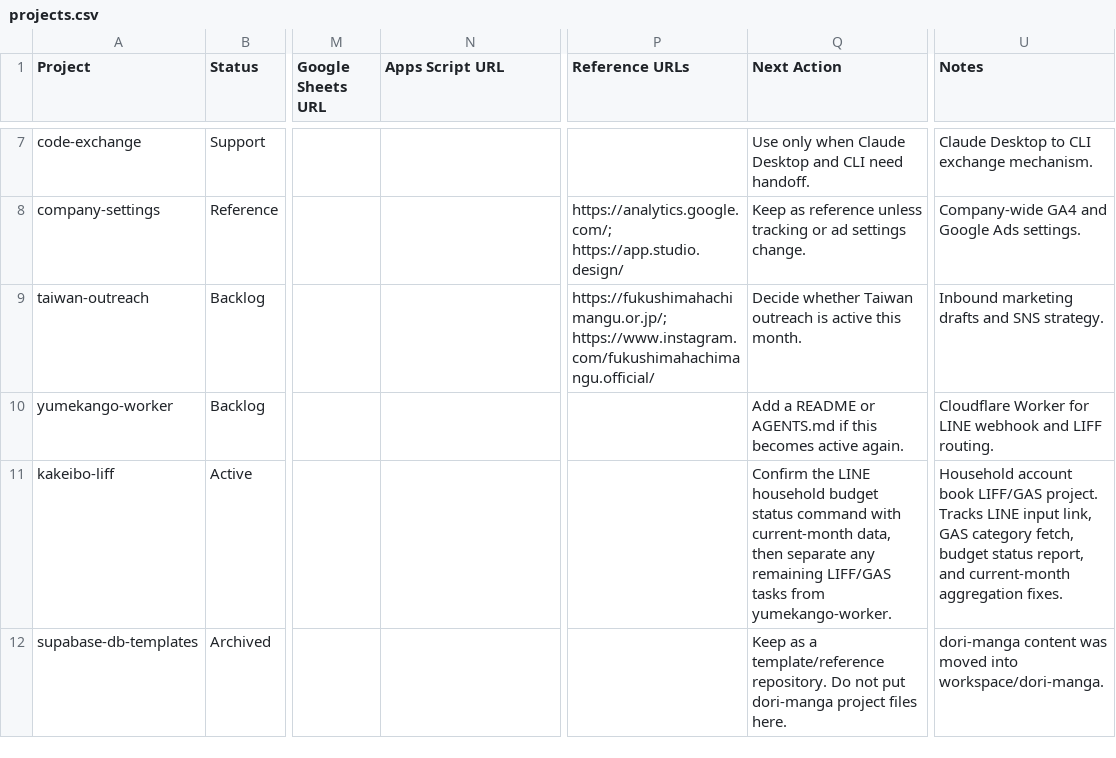
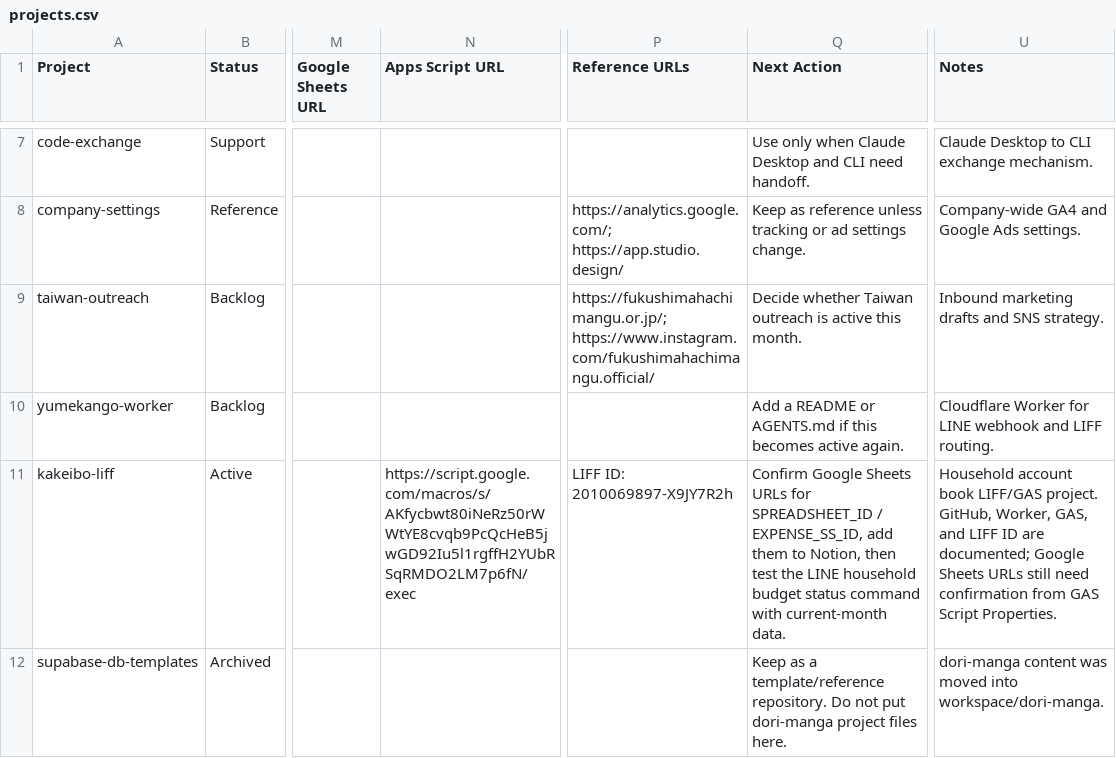
Before and after one commit to sjinnouchi-ux/workspace, a CSV file: docs/notion/projects.csv, drawn as a sheet; only a part is shown, gaps mark what is left out; the diff names each change by its address in the sheet, - before the commit and + after, or states it on an @@ line.

Commit message:
Document kakeibo app URLs in Notion sync

```diff
--- a/docs/notion/projects.csv
+++ b/docs/notion/projects.csv
-N11 (Apps Script URL): (empty)
+N11 (Apps Script URL): https://script.google.com/macros/s/AKfycbwt80iNeRz50rWWtYE8cvqb9PcQcHeB5jwGD92Iu5l1rgffH2YUbRSqRMDO2LM7p6fN/exec
-P11 (Reference URLs): (empty)
+P11 (Reference URLs): LIFF ID: 2010069897-X9JY7R2h
-Q11 (Next Action): Confirm the LINE household budget status command with current-month data, then separate any remaining LIFF/GAS tasks from yumekango-worker.
+Q11 (Next Action): Confirm Google Sheets URLs for SPREADSHEET_ID / EXPENSE_SS_ID, add them to Notion, then test the LINE household budget status command with current-month data.
-U11 (Notes): …LIFF/GAS project. Tracks LINE input link, GAS category fetch, budget status report, and current-month aggregation fixes.
+U11 (Notes): …LIFF/GAS project. GitHub, Worker, GAS, and LIFF ID are documented; Google Sheets URLs still need confirmation from GAS Script Properties.
```
